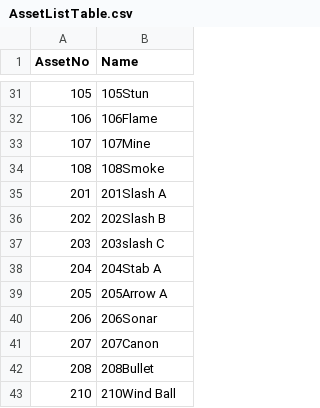
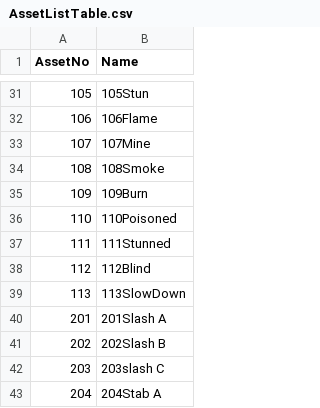
Before and after one commit to kun0530/FingerDefense, a CSV file: Assets/Resources_moved/DataTable/AssetListTable.csv, drawn as a sheet; only a part is shown, gaps mark what is left out; the shorter side is filled out with more unchanged rows.

```diff
--- a/Assets/Resources_moved/DataTable/AssetListTable.csv
+++ b/Assets/Resources_moved/DataTable/AssetListTable.csv
@@ -34,2 +34,7 @@
 108,108Smoke
+109,109Burn
+110,110Poisoned
+111,111Stunned
+112,112Blind
+113,113SlowDown
 201,201Slash A
```
Also changed, not shown: 12 other files.
